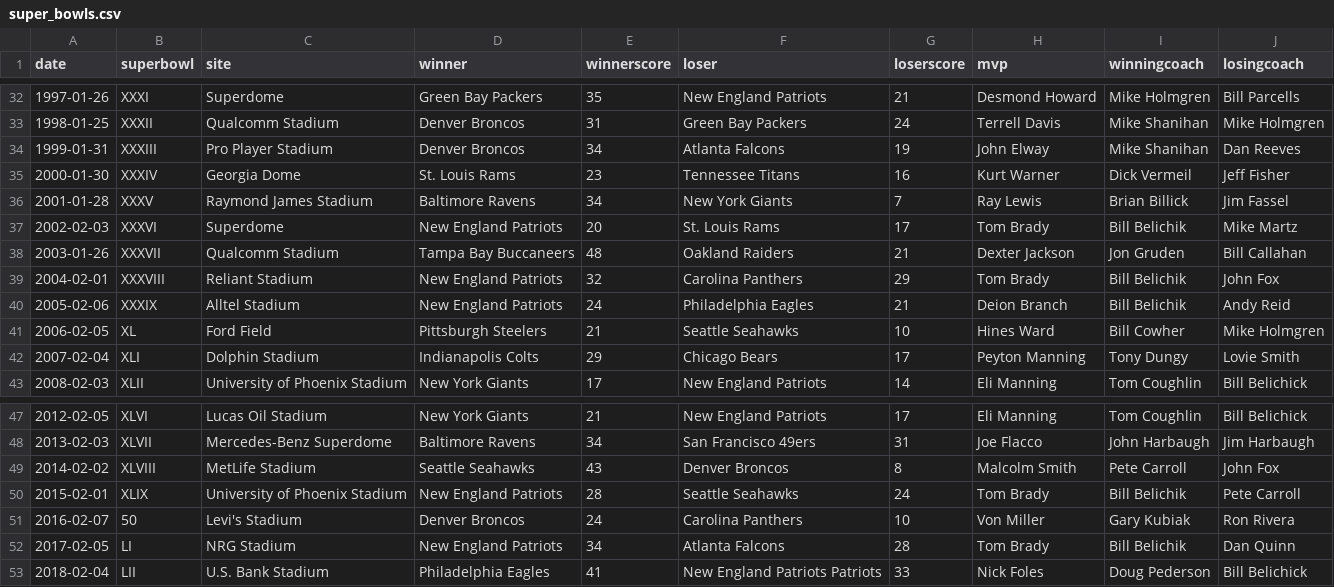
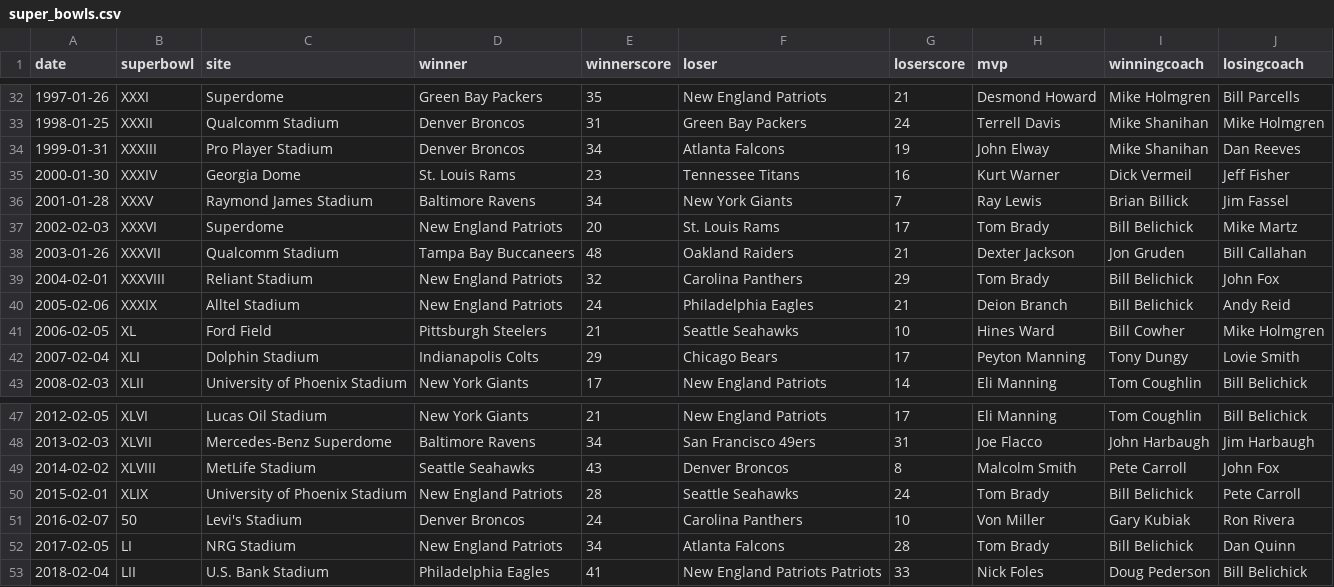
Before and after one commit to craighillelson/super_bowls, a CSV file: super_bowls.csv, drawn as a sheet; only a part is shown, gaps mark what is left out.

Commit message:
corrected spelling

```diff
--- a/super_bowls.csv
+++ b/super_bowls.csv
@@ -36,6 +36,6 @@ date,superbowl,site,winner,winnerscore,loser,loserscore,mvp,winningcoach,losingc
 2001-01-28,XXXV,Raymond James Stadium,Baltimore Ravens,34,New York Giants,7,Ray Lewis,Brian Billick,Jim Fassel
-2002-02-03,XXXVI,Superdome,New England Patriots,20,St. Louis Rams,17,Tom Brady,Bill Belichik,Mike Martz
+2002-02-03,XXXVI,Superdome,New England Patriots,20,St. Louis Rams,17,Tom Brady,Bill Belichick,Mike Martz
 2003-01-26,XXXVII,Qualcomm Stadium,Tampa Bay Buccaneers,48,Oakland Raiders,21,Dexter Jackson,Jon Gruden,Bill Callahan
-2004-02-01,XXXVIII,Reliant Stadium,New England Patriots,32,Carolina Panthers,29,Tom Brady,Bill Belichik,John Fox
-2005-02-06,XXXIX,Alltel Stadium,New England Patriots,24,Philadelphia Eagles,21,Deion Branch,Bill Belichik,Andy Reid
+2004-02-01,XXXVIII,Reliant Stadium,New England Patriots,32,Carolina Panthers,29,Tom Brady,Bill Belichick,John Fox
+2005-02-06,XXXIX,Alltel Stadium,New England Patriots,24,Philadelphia Eagles,21,Deion Branch,Bill Belichick,Andy Reid
 2006-02-05,XL,Ford Field,Pittsburgh Steelers,21,Seattle Seahawks,10,Hines Ward,Bill Cowher,Mike Holmgren
@@ -49,5 +49,5 @@ date,superbowl,site,winner,winnerscore,loser,loserscore,mvp,winningcoach,losingc
 2014-02-02,XLVIII,MetLife Stadium,Seattle Seahawks,43,Denver Broncos,8,Malcolm Smith,Pete Carroll,John Fox
-2015-02-01,XLIX,University of Phoenix Stadium,New England Patriots,28,Seattle Seahawks,24,Tom Brady,Bill Belichik,Pete Carroll
+2015-02-01,XLIX,University of Phoenix Stadium,New England Patriots,28,Seattle Seahawks,24,Tom Brady,Bill Belichick,Pete Carroll
 2016-02-07,50,Levi's Stadium,Denver Broncos,24,Carolina Panthers,10,Von Miller,Gary Kubiak,Ron Rivera
-2017-02-05,LI,NRG Stadium,New England Patriots,34,Atlanta Falcons,28,Tom Brady,Bill Belichik,Dan Quinn
+2017-02-05,LI,NRG Stadium,New England Patriots,34,Atlanta Falcons,28,Tom Brady,Bill Belichick,Dan Quinn
 2018-02-04,LII,U.S. Bank Stadium,Philadelphia Eagles,41,New England Patriots Patriots,33,Nick Foles,Doug Pederson,Bill Belichick
```
